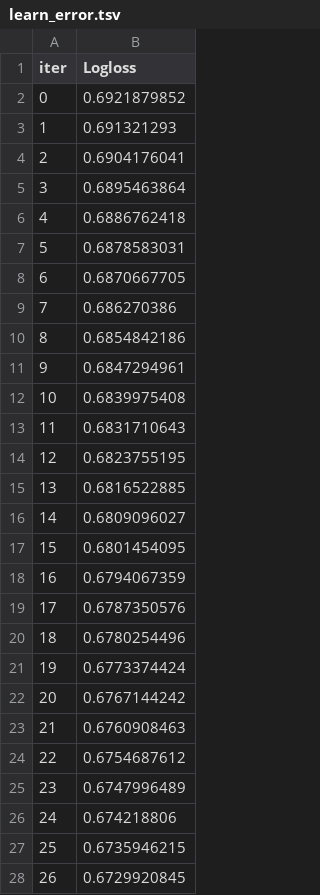
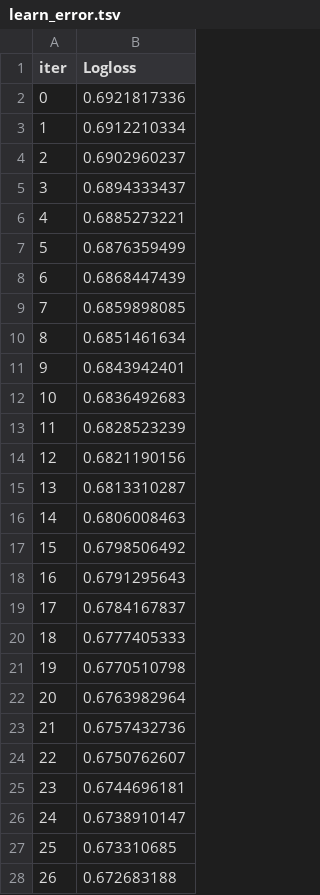
Before and after one commit to danil99152/trade_prediction, a TSV file: catboost_info/learn_error.tsv, drawn as a sheet; only a part is shown; the diff covers the shown part only.

```diff
--- a/catboost_info/learn_error.tsv
+++ b/catboost_info/learn_error.tsv
@@ -1,28 +1,28 @@
 iter	Logloss
-0	0.6921879852
-1	0.691321293
-2	0.6904176041
-3	0.6895463864
-4	0.6886762418
-5	0.6878583031
-6	0.6870667705
-7	0.686270386
-8	0.6854842186
-9	0.6847294961
-10	0.6839975408
-11	0.6831710643
-12	0.6823755195
-13	0.6816522885
-14	0.6809096027
-15	0.6801454095
-16	0.6794067359
-17	0.6787350576
-18	0.6780254496
-19	0.6773374424
-20	0.6767144242
-21	0.6760908463
-22	0.6754687612
-23	0.6747996489
-24	0.674218806
-25	0.6735946215
-26	0.6729920845
+0	0.6921817336
+1	0.6912210334
+2	0.6902960237
+3	0.6894333437
+4	0.6885273221
+5	0.6876359499
+6	0.6868447439
+7	0.6859898085
+8	0.6851461634
+9	0.6843942401
+10	0.6836492683
+11	0.6828523239
+12	0.6821190156
+13	0.6813310287
+14	0.6806008463
+15	0.6798506492
+16	0.6791295643
+17	0.6784167837
+18	0.6777405333
+19	0.6770510798
+20	0.6763982964
+21	0.6757432736
+22	0.6750762607
+23	0.6744696181
+24	0.6738910147
+25	0.673310685
+26	0.672683188
```
Also changed, not shown: 73 edited cells elsewhere in this file, catboost_info/test_error.tsv, catboost_info/time_left.tsv, 7 other files.
